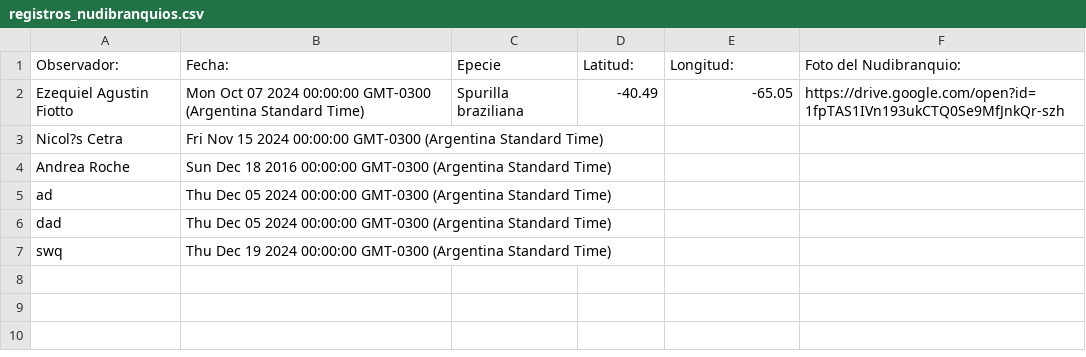
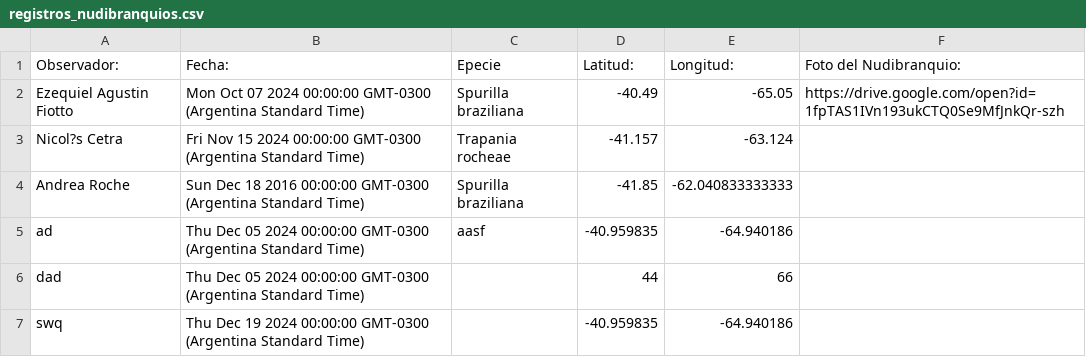
Before and after one commit to NudiArg/MapaNudiArg, a CSV file: registros_nudibranquios.csv, drawn as a sheet.

Commit message:
Actualización automática desde Google Sheets

```diff
--- a/registros_nudibranquios.csv
+++ b/registros_nudibranquios.csv
@@ -2,6 +2,6 @@ Observador:,  Fecha:,Epecie,Latitud:,Longitud:,Foto del Nudibranquio:
 Ezequiel Agustin Fiotto,Mon Oct 07 2024 00:00:00 GMT-0300 (Argentina Standard Time),Spurilla braziliana,-40.49,-65.05,https://drive.google.com/open?id=1fpTAS1IVn193ukCTQ0Se9MfJnkQr-szh
-Nicol?s Cetra,Fri Nov 15 2024 00:00:00 GMT-0300 (Argentina Standard Time),,,,
-Andrea Roche,Sun Dec 18 2016 00:00:00 GMT-0300 (Argentina Standard Time),,,,
-ad,Thu Dec 05 2024 00:00:00 GMT-0300 (Argentina Standard Time),,,,
-dad,Thu Dec 05 2024 00:00:00 GMT-0300 (Argentina Standard Time),,,,
-swq,Thu Dec 19 2024 00:00:00 GMT-0300 (Argentina Standard Time),,,,
+Nicol?s Cetra,Fri Nov 15 2024 00:00:00 GMT-0300 (Argentina Standard Time),Trapania rocheae,-41.157,-63.124,
+Andrea Roche,Sun Dec 18 2016 00:00:00 GMT-0300 (Argentina Standard Time),Spurilla braziliana,-41.85,-62.040833333333,
+ad,Thu Dec 05 2024 00:00:00 GMT-0300 (Argentina Standard Time),aasf,-40.959835,-64.940186,
+dad,Thu Dec 05 2024 00:00:00 GMT-0300 (Argentina Standard Time),,44,66,
+swq,Thu Dec 19 2024 00:00:00 GMT-0300 (Argentina Standard Time),,-40.959835,-64.940186,
```
